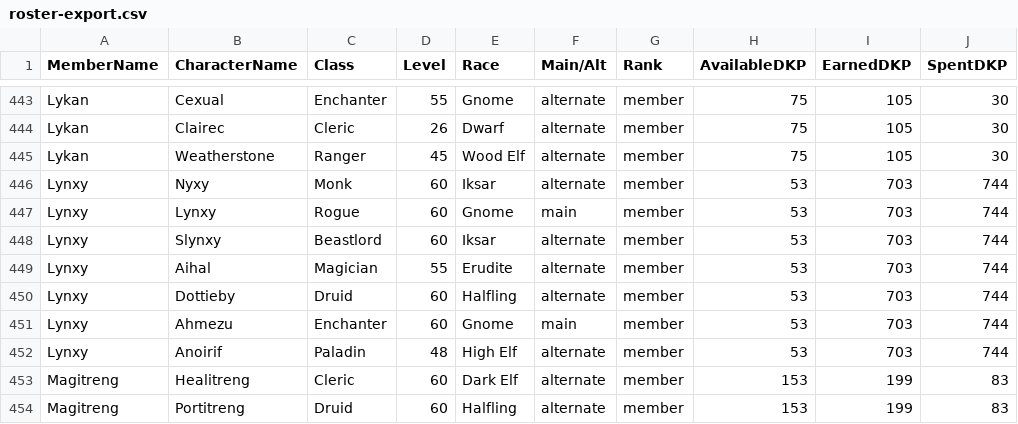
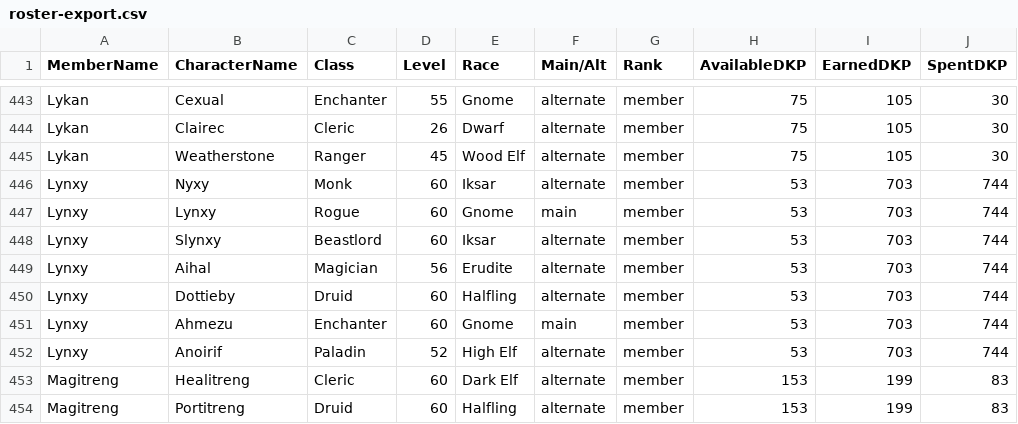
Before and after one commit to Larcen22/Axiom-DKP2, a CSV file: roster-export.csv, drawn as a sheet; only a part is shown, gaps mark what is left out; the diff names each change by its address in the sheet, - before the commit and + after, or states it on an @@ line.

Commit message:
Auto data sync: roster-export.csv, users.json (2026-09-05 15:04 UTC)

```diff
--- a/roster-export.csv
+++ b/roster-export.csv
-D449 (Level): 55
+D449 (Level): 56
-D452 (Level): 48
+D452 (Level): 52
```
Also changed, not shown: 1 other file.
